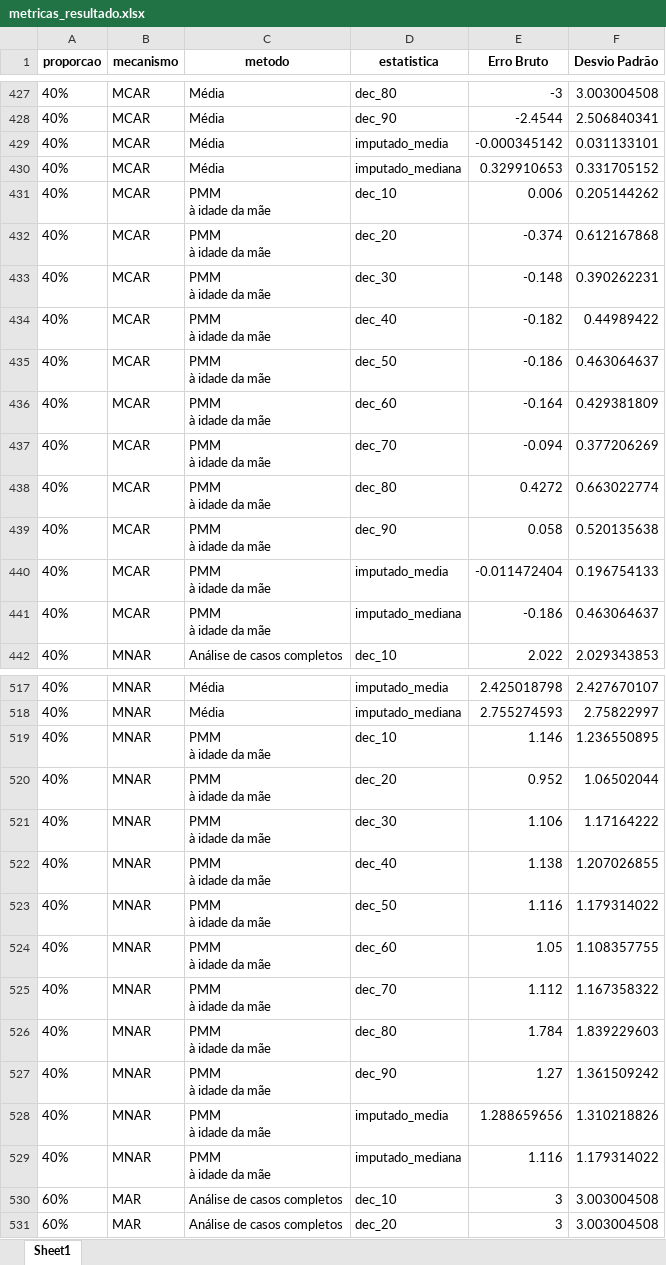
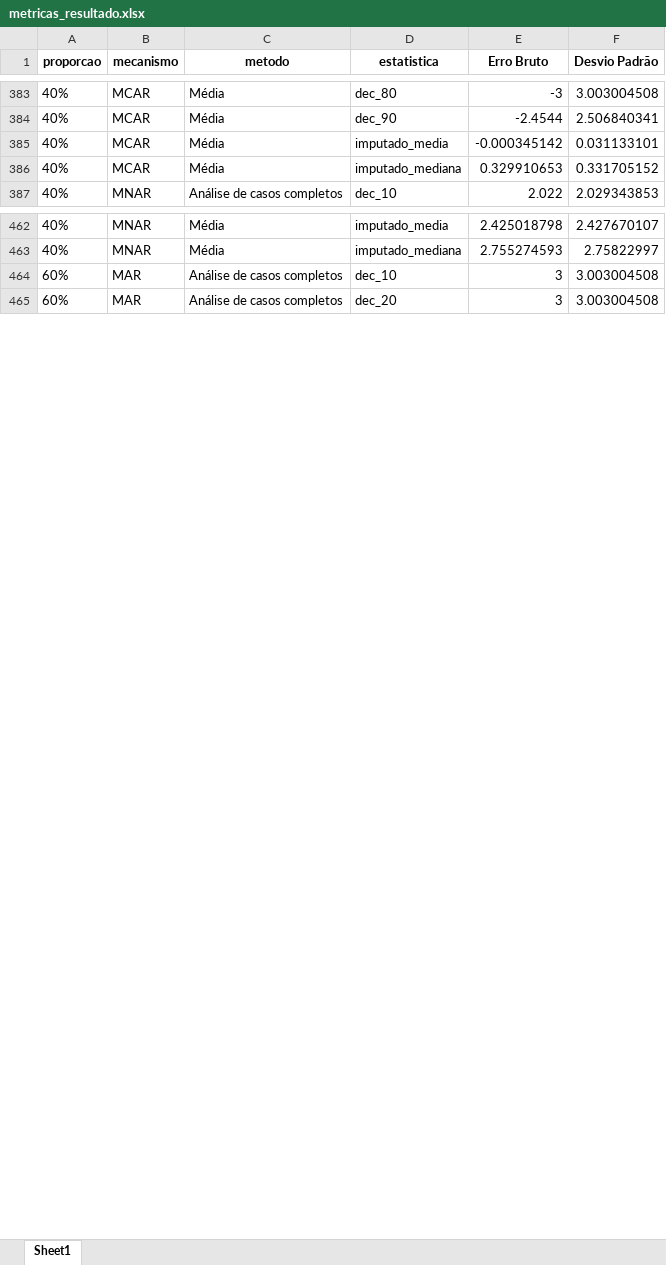
Before and after one commit to mirnatetzner/imputacao_para_idade_do_pai, an Excel workbook: codigos/Simulacao/aprimorando_experimento/metricas_resultado.xlsx, sheet Sheet1, drawn as a sheet; only a part is shown, gaps mark what is left out; values as stored, in another font and other column widths than the file's, no borders; ↵ is a line break in a cell; the diff covers the shown part only; the diff names each change by its address in the sheet, - before the commit and + after, or states it on an @@ line.

```diff
--- a/codigos/Simulacao/aprimorando_experimento/metricas_resultado.xlsx (sheet Sheet1)
+++ b/codigos/Simulacao/aprimorando_experimento/metricas_resultado.xlsx (sheet Sheet1)
-row 431: 40% | MCAR | PMM ↵ à idade da mãe | dec_10 | 0.006 | 0.205144262
-row 432: 40% | MCAR | PMM ↵ à idade da mãe | dec_20 | -0.374 | 0.612167868
-row 433: 40% | MCAR | PMM ↵ à idade da mãe | dec_30 | -0.148 | 0.390262231
-row 434: 40% | MCAR | PMM ↵ à idade da mãe | dec_40 | -0.182 | 0.44989422
-row 435: 40% | MCAR | PMM ↵ à idade da mãe | dec_50 | -0.186 | 0.463064637
-row 436: 40% | MCAR | PMM ↵ à idade da mãe | dec_60 | -0.164 | 0.429381809
-row 437: 40% | MCAR | PMM ↵ à idade da mãe | dec_70 | -0.094 | 0.377206269
-row 438: 40% | MCAR | PMM ↵ à idade da mãe | dec_80 | 0.4272 | 0.663022774
-row 439: 40% | MCAR | PMM ↵ à idade da mãe | dec_90 | 0.058 | 0.520135638
-row 440: 40% | MCAR | PMM ↵ à idade da mãe | imputado_media | -0.011472404 | 0.196754133
-row 441: 40% | MCAR | PMM ↵ à idade da mãe | imputado_mediana | -0.186 | 0.463064637
-row 519: 40% | MNAR | PMM ↵ à idade da mãe | dec_10 | 1.146 | 1.236550895
-row 520: 40% | MNAR | PMM ↵ à idade da mãe | dec_20 | 0.952 | 1.06502044
-row 521: 40% | MNAR | PMM ↵ à idade da mãe | dec_30 | 1.106 | 1.17164222
-row 522: 40% | MNAR | PMM ↵ à idade da mãe | dec_40 | 1.138 | 1.207026855
-row 523: 40% | MNAR | PMM ↵ à idade da mãe | dec_50 | 1.116 | 1.179314022
-row 524: 40% | MNAR | PMM ↵ à idade da mãe | dec_60 | 1.05 | 1.108357755
-row 525: 40% | MNAR | PMM ↵ à idade da mãe | dec_70 | 1.112 | 1.167358322
-row 526: 40% | MNAR | PMM ↵ à idade da mãe | dec_80 | 1.784 | 1.839229603
-row 527: 40% | MNAR | PMM ↵ à idade da mãe | dec_90 | 1.27 | 1.361509242
-row 528: 40% | MNAR | PMM ↵ à idade da mãe | imputado_media | 1.288659656 | 1.310218826
-row 529: 40% | MNAR | PMM ↵ à idade da mãe | imputado_mediana | 1.116 | 1.179314022
```
Also changed, not shown: 110 removed rows elsewhere in this sheet, 14 other files.
